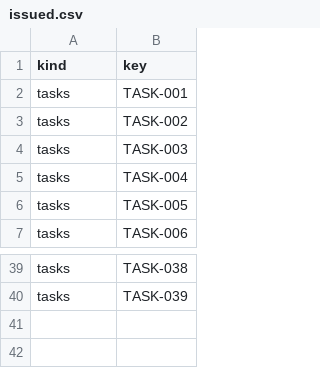
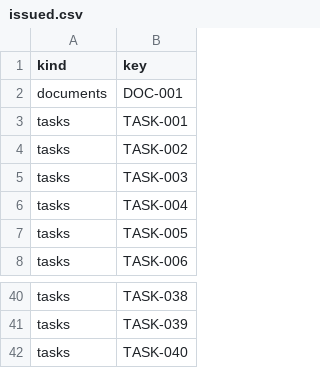
Before and after one commit to IweirdoI/OmniAble, a CSV file: .clerk/seal/issued.csv, drawn as a sheet; only a part is shown, gaps mark what is left out.

```diff
--- a/.clerk/seal/issued.csv
+++ b/.clerk/seal/issued.csv
@@ -1,2 +1,3 @@
 kind,key
+documents,DOC-001
 tasks,TASK-001
@@ -40 +41,2 @@ tasks,TASK-038
 tasks,TASK-039
+tasks,TASK-040
```
Also changed, not shown: .clerk/data/tasks.csv, .clerk/seal/seal.csv, 10 other files.
